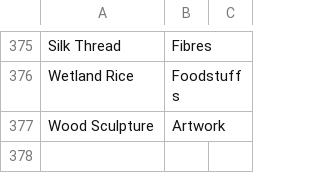
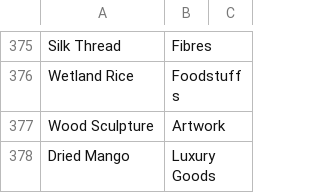
Before and after one commit to loise888999/OcrTradingBackend, a CSV file: Data/trade-goods.csv, drawn as a sheet; only a part is shown, gaps mark what is left out.

```diff
--- a/Data/trade-goods.csv
+++ b/Data/trade-goods.csv
@@ -377 +377,2 @@ Wetland Rice,Foodstuffs,
 Wood Sculpture,Artwork,
+Dried Mango,Luxury Goods,
```
Also changed, not shown: 8 other files.
